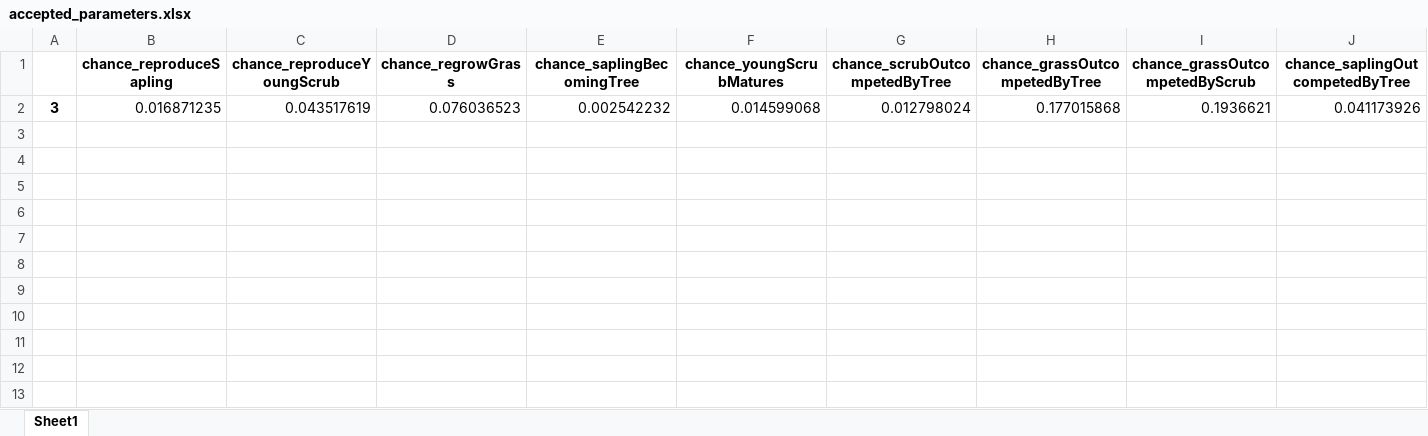
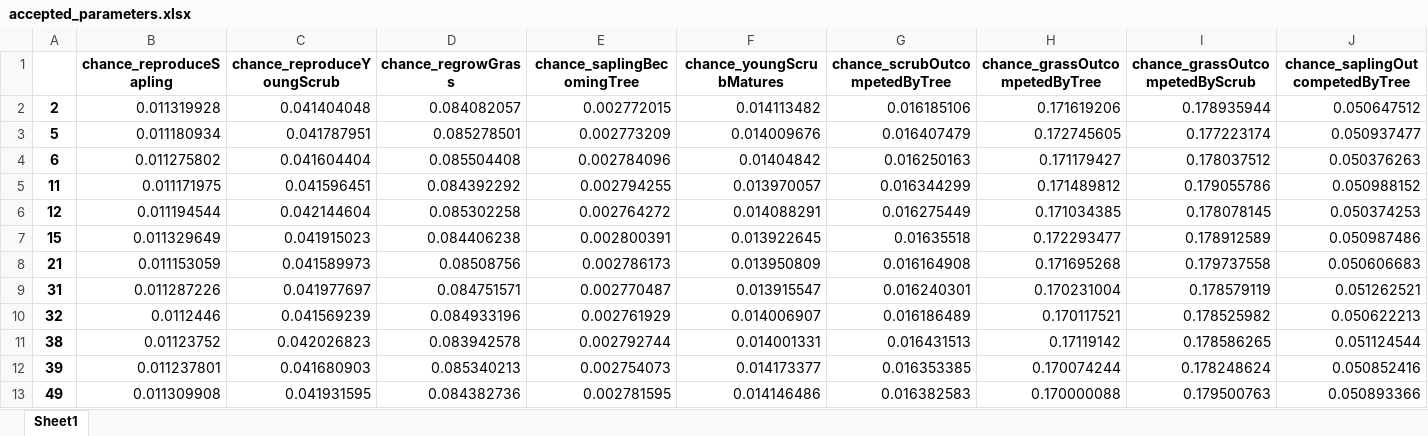
Before and after one commit to emjneil/KneppABM, an Excel workbook: accepted_parameters.xlsx, sheet Sheet1, drawn as a sheet; only a part is shown; values as stored, in another font and other column widths than the file's, no borders; removed rows and columns are numbered as before the commit, all else as after; rows hold the shown columns only; the diff names each change by its address in the sheet, - before the commit and + after, or states it on an @@ line.

```diff
--- a/accepted_parameters.xlsx (sheet Sheet1)
+++ b/accepted_parameters.xlsx (sheet Sheet1)
-row 2: 3 | 0.016871235 | 0.043517619 | 0.076036523 | 0.002542232 | 0.014599068 | 0.012798024 | 0.177015868 | 0.1936621 | 0.041173926
+row 2: 2 | 0.011319928 | 0.041404048 | 0.084082057 | 0.002772015 | 0.014113482 | 0.016185106 | 0.171619206 | 0.178935944 | 0.050647512
+row 3: 5 | 0.011180934 | 0.041787951 | 0.085278501 | 0.002773209 | 0.014009676 | 0.016407479 | 0.172745605 | 0.177223174 | 0.050937477
+row 4: 6 | 0.011275802 | 0.041604404 | 0.085504408 | 0.002784096 | 0.01404842 | 0.016250163 | 0.171179427 | 0.178037512 | 0.050376263
+row 5: 11 | 0.011171975 | 0.041596451 | 0.084392292 | 0.002794255 | 0.013970057 | 0.016344299 | 0.171489812 | 0.179055786 | 0.050988152
+row 6: 12 | 0.011194544 | 0.042144604 | 0.085302258 | 0.002764272 | 0.014088291 | 0.016275449 | 0.171034385 | 0.178078145 | 0.050374253
+row 7: 15 | 0.011329649 | 0.041915023 | 0.084406238 | 0.002800391 | 0.013922645 | 0.01635518 | 0.172293477 | 0.178912589 | 0.050987486
+row 8: 21 | 0.011153059 | 0.041589973 | 0.08508756 | 0.002786173 | 0.013950809 | 0.016164908 | 0.171695268 | 0.179737558 | 0.050606683
+row 9: 31 | 0.011287226 | 0.041977697 | 0.084751571 | 0.002770487 | 0.013915547 | 0.016240301 | 0.170231004 | 0.178579119 | 0.051262521
+row 10: 32 | 0.0112446 | 0.041569239 | 0.084933196 | 0.002761929 | 0.014006907 | 0.016186489 | 0.170117521 | 0.178525982 | 0.050622213
+row 11: 38 | 0.01123752 | 0.042026823 | 0.083942578 | 0.002792744 | 0.014001331 | 0.016431513 | 0.17119142 | 0.178586265 | 0.051124544
+row 12: 39 | 0.011237801 | 0.041680903 | 0.085340213 | 0.002754073 | 0.014173377 | 0.016353385 | 0.170074244 | 0.178248624 | 0.050852416
+row 13: 49 | 0.011309908 | 0.041931595 | 0.084382736 | 0.002781595 | 0.014146486 | 0.016382583 | 0.170000088 | 0.179500763 | 0.050893366
```
Also changed, not shown: 56 other files.
